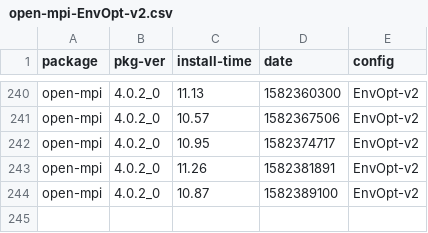
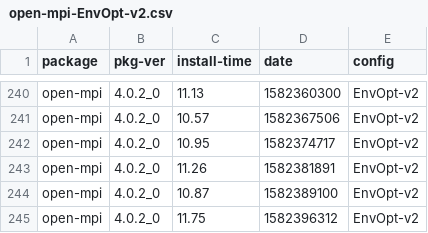
Before and after one commit to zbeekman/brew-GHA-profiling, a CSV file: open-mpi-EnvOpt-v2.csv, drawn as a sheet; only a part is shown, gaps mark what is left out; the diff names each change by its address in the sheet, - before the commit and + after, or states it on an @@ line.

```diff
--- a/open-mpi-EnvOpt-v2.csv
+++ b/open-mpi-EnvOpt-v2.csv
+row 245: open-mpi | 4.0.2_0 | 11.75 | 1582396312 | EnvOpt-v2
```
Also changed, not shown: gcc@8-EnvOpt-v2.csv, graphviz-EnvOpt-v2.csv.
